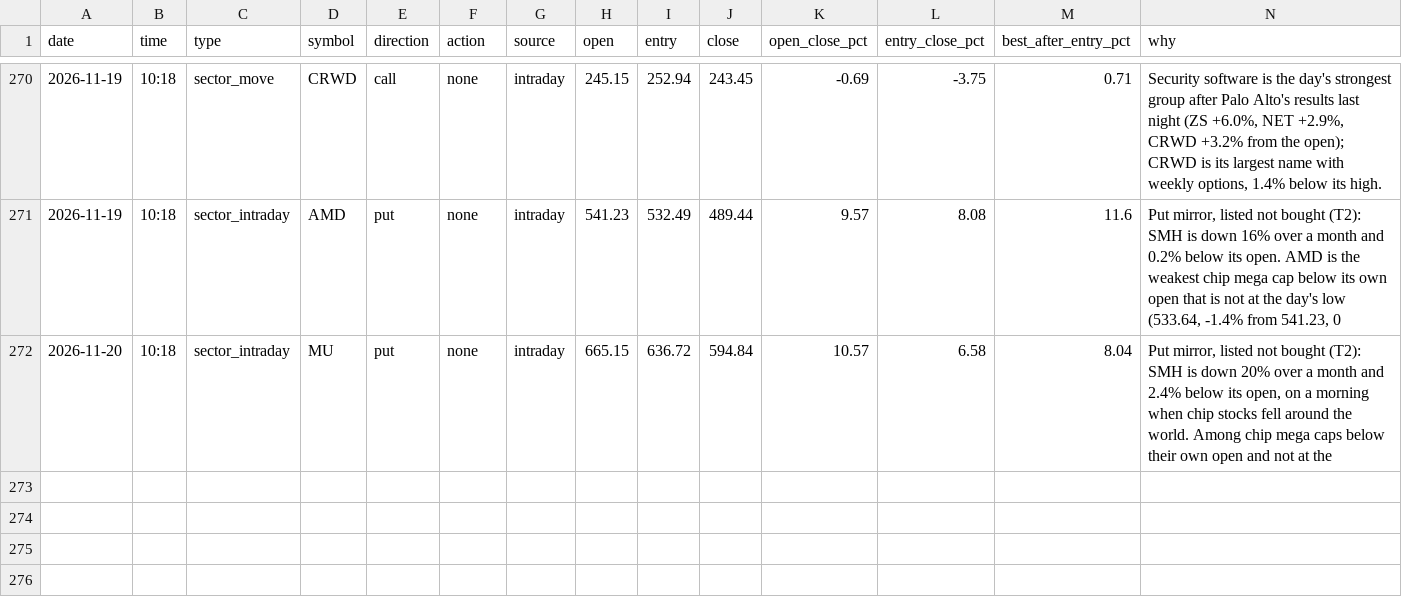
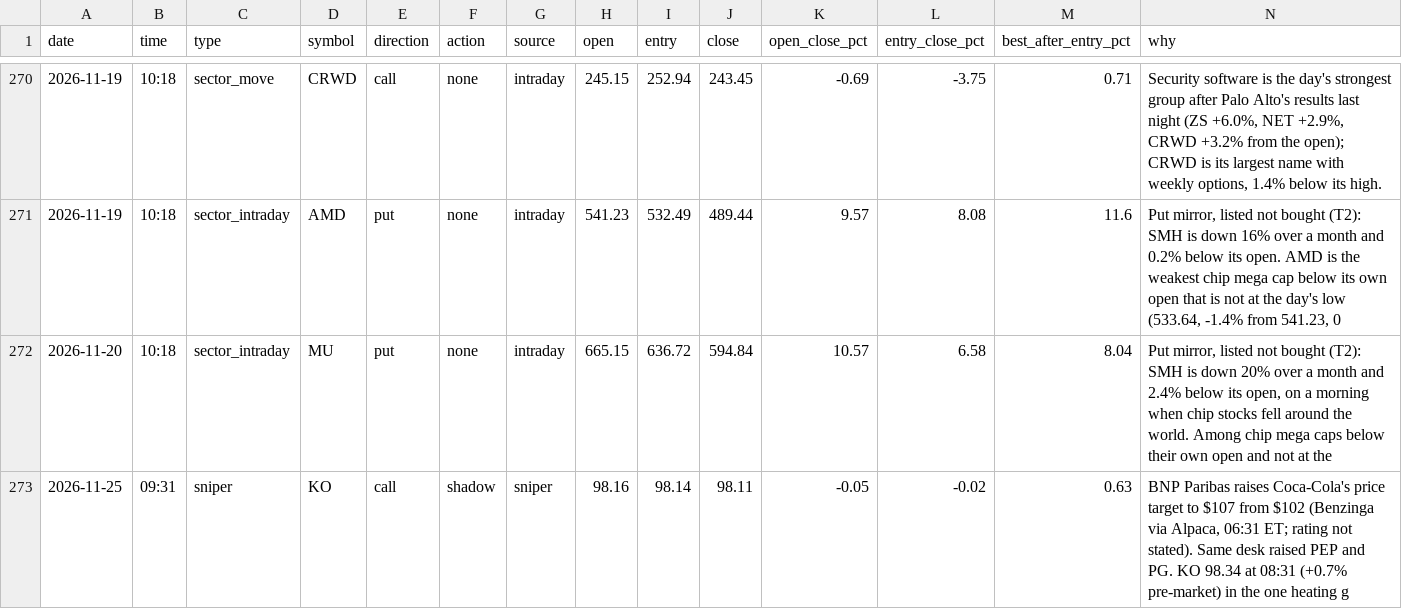
Before and after one commit to Cao-YMGG/Zero-or-Hero, a CSV file: journal/opportunities.csv, drawn as a sheet; only a part is shown, gaps mark what is left out; rows hold the shown columns only; the diff names each change by its address in the sheet, - before the commit and + after, or states it on an @@ line.

```diff
--- a/journal/opportunities.csv
+++ b/journal/opportunities.csv
+row 273: 2026-11-25 | 09:31 | sniper | KO | call | shadow | sniper | 98.16 | 98.14 | 98.11 | -0.05 | -0.02 | 0.63 | BNP Paribas raises Coca-Cola's price target to $107 from $102 (Benzinga via Alpaca, 06:31 ET; rating not stated). Same desk raised PEP and PG. KO 98.34 at 08:31 (+0.7% pre-market) in the one heating g
```
Also changed, not shown: journal/equity.csv, journal/exits.csv, 6 other files.
